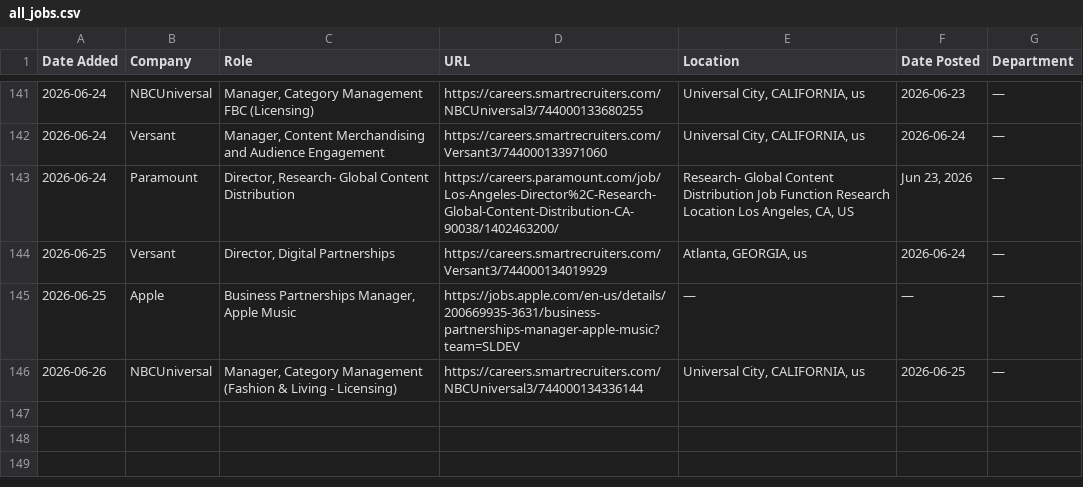
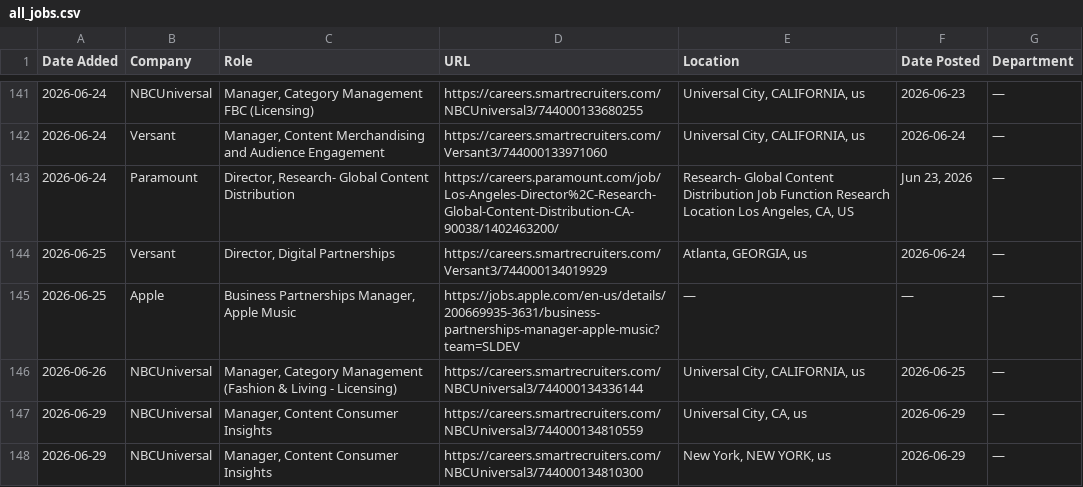
Before and after one commit to AdamanskyJunior/JScraper, a CSV file: all_jobs.csv, drawn as a sheet; only a part is shown, gaps mark what is left out.

```diff
--- a/all_jobs.csv
+++ b/all_jobs.csv
@@ -146 +146,3 @@ Date Added,Company,Role,URL,Location,Date Posted,Department
 2026-06-26,NBCUniversal,"Manager, Category Management (Fashion & Living - Licensing)",https://careers.smartrecruiters.com/NBCUniversal3/744000134336144,"Universal City, CALIFORNIA, us",2026-06-25,—
+2026-06-29,NBCUniversal,"Manager, Content Consumer Insights",https://careers.smartrecruiters.com/NBCUniversal3/744000134810559,"Universal City, CA, us",2026-06-29,—
+2026-06-29,NBCUniversal,"Manager, Content Consumer Insights",https://careers.smartrecruiters.com/NBCUniversal3/744000134810300,"New York, NEW YORK, us",2026-06-29,—
```
Also changed, not shown: 1 other file.
